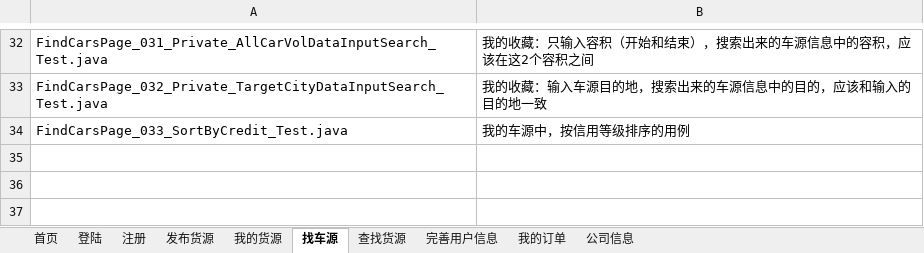
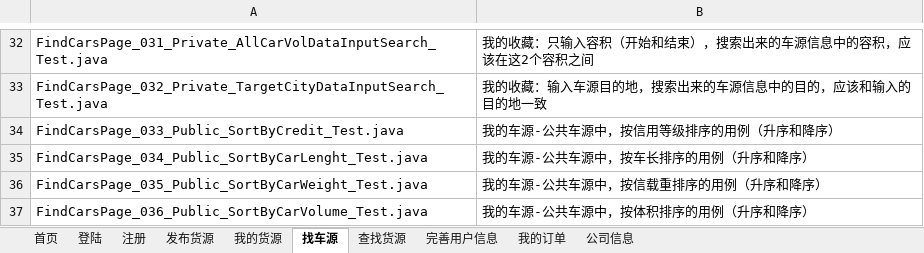
Before and after one commit to stephenwang1011/web-logistics-standard, an Excel workbook: logistics/res/caselist/自动化用例清单.xlsx, sheet 找车源, drawn as a sheet; only a part is shown, gaps mark what is left out; values as stored, in another font and other column widths than the file's, no borders; removed rows and columns are numbered as before the commit, all else as after; the diff names each change by its address in the sheet, - before the commit and + after, or states it on an @@ line.

```diff
--- a/logistics/res/caselist/自动化用例清单.xlsx (sheet 找车源)
+++ b/logistics/res/caselist/自动化用例清单.xlsx (sheet 找车源)
-row 34: FindCarsPage_033_SortByCredit_Test.java | 我的车源中，按信用等级排序的用例
+row 34: FindCarsPage_033_Public_SortByCredit_Test.java | 我的车源-公共车源中，按信用等级排序的用例（升序和降序）
+row 35: FindCarsPage_034_Public_SortByCarLenght_Test.java | 我的车源-公共车源中，按车长排序的用例（升序和降序）
+row 36: FindCarsPage_035_Public_SortByCarWeight_Test.java | 我的车源-公共车源中，按信载重排序的用例（升序和降序）
+row 37: FindCarsPage_036_Public_SortByCarVolume_Test.java | 我的车源-公共车源中，按体积排序的用例（升序和降序）
```
Also changed, not shown: 4 other files.
